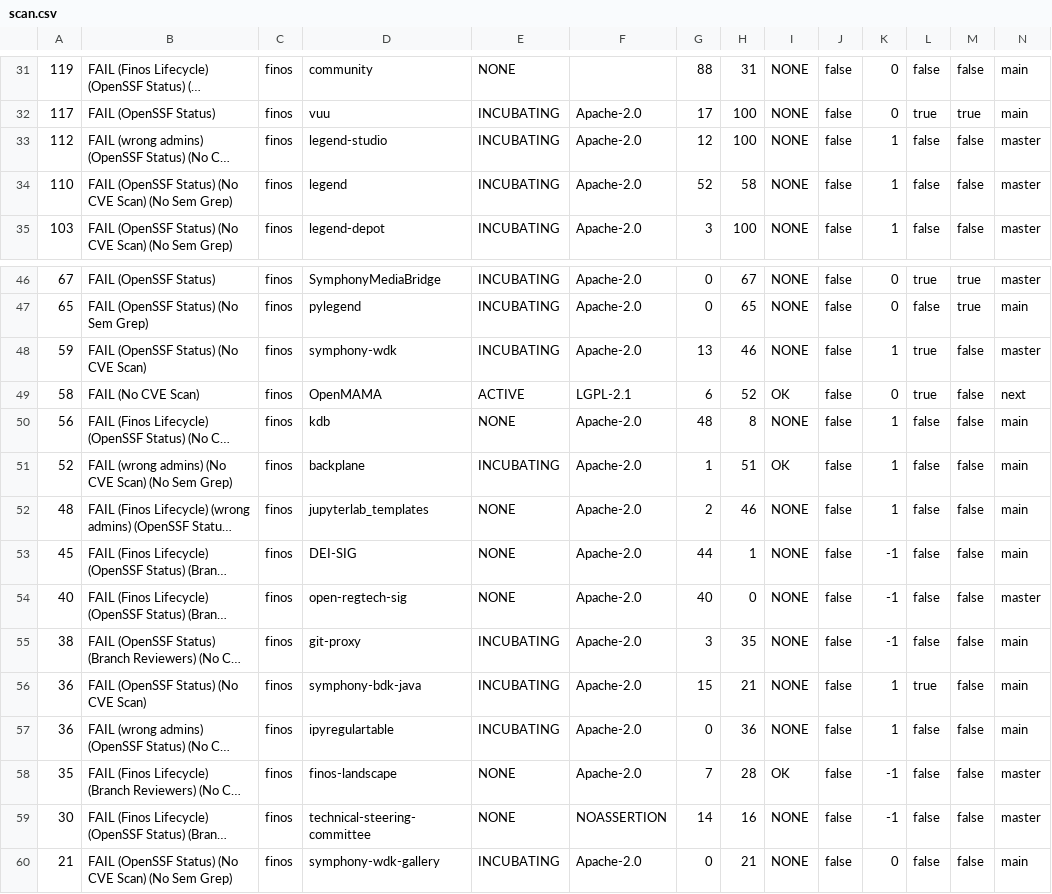
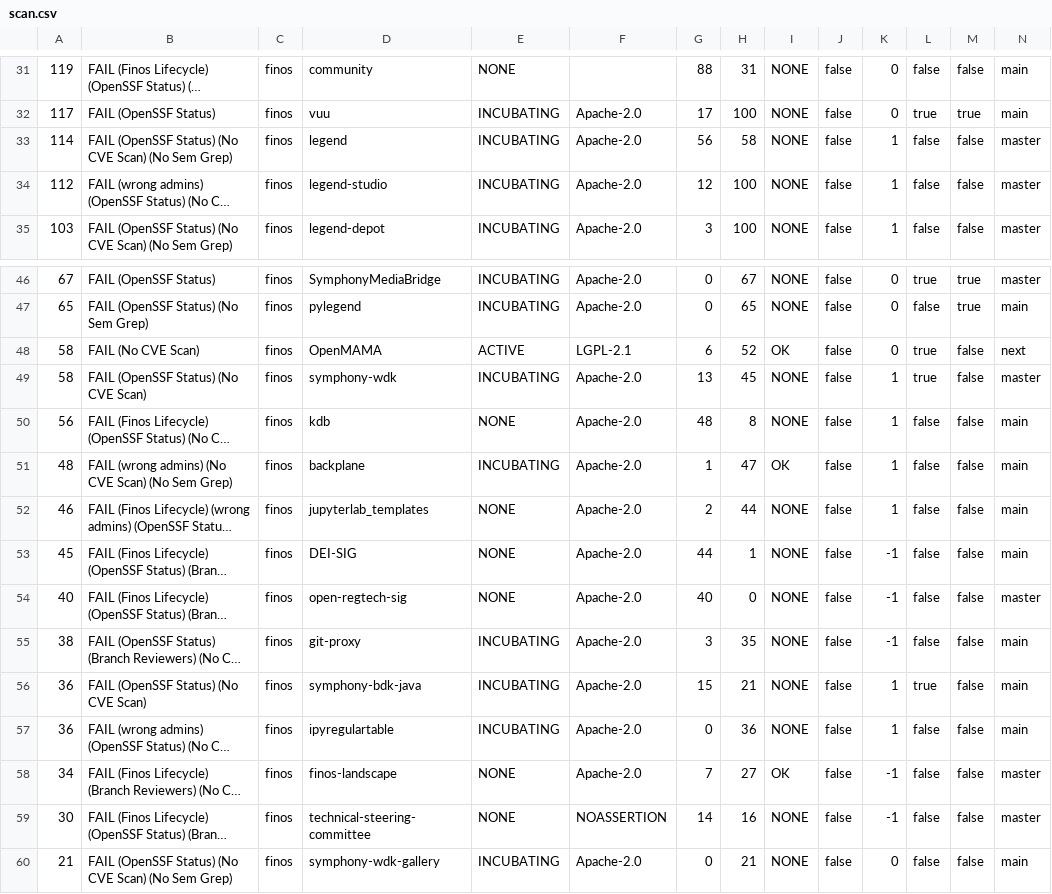
Before and after one commit to finos-labs/project-analysis, a CSV file: scan.csv, drawn as a sheet; only a part is shown, gaps mark what is left out; long unchanged cells end in …; removed rows and columns are numbered as before the commit, all else as after; rows hold the shown columns only; the diff names each change by its address in the sheet, - before the commit and + after, or states it on an @@ line.

Commit message:
Landscape Scanning Generated File

```diff
--- a/scan.csv
+++ b/scan.csv
+row 33: 114 | FAIL (OpenSSF Status) (No CVE Scan) (No Sem Grep) | finos | legend | INCUBATING | Apache-2.0 | 56 | 58 | NONE | false | 1 | false | false | master
-row 34: 110 | FAIL (OpenSSF Status) (No CVE Scan) (No Sem Grep) | finos | legend | INCUBATING | Apache-2.0 | 52 | 58 | NONE | false | 1 | false | false | master
-row 48: 59 | FAIL (OpenSSF Status) (No CVE Scan) | finos | symphony-wdk | INCUBATING | Apache-2.0 | 13 | 46 | NONE | false | 1 | true | false | master
+row 49: 58 | FAIL (OpenSSF Status) (No CVE Scan) | finos | symphony-wdk | INCUBATING | Apache-2.0 | 13 | 45 | NONE | false | 1 | true | false | master
-A51: 52
+A51: 48
-H51: 51
+H51: 47
-A52: 48
+A52: 46
-H52: 46
+H52: 44
-A58: 35
+A58: 34
-H58: 28
+H58: 27
```
